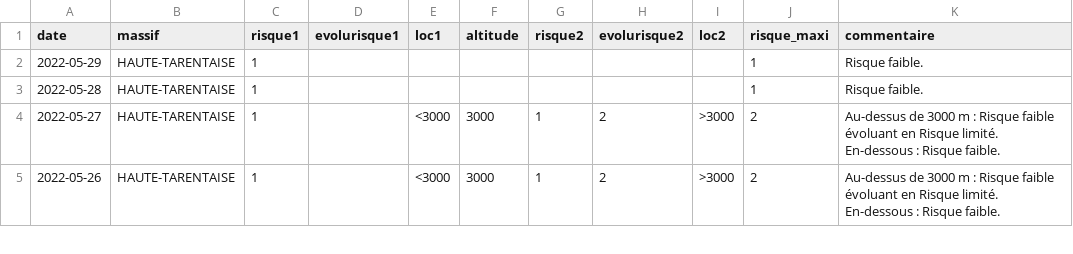
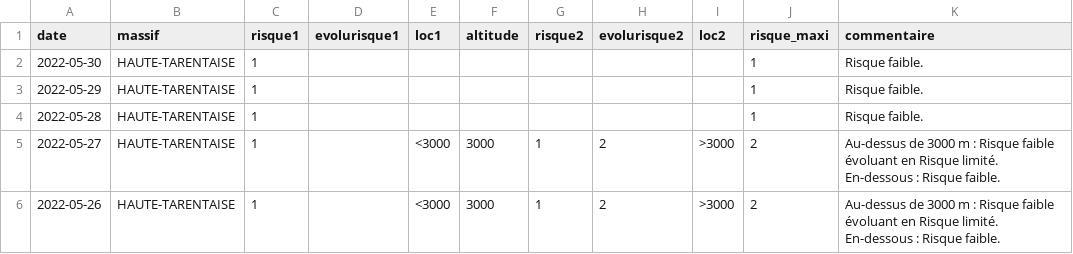
Before and after one commit to qloridant/meteofrance_bra_hist, a CSV file: src/data/HAUTE-TARENTAISE/hist.csv, drawn as a sheet; only a part is shown.

Commit message:
Daily automatic file update

```diff
--- a/src/data/HAUTE-TARENTAISE/hist.csv
+++ b/src/data/HAUTE-TARENTAISE/hist.csv
@@ -1,2 +1,3 @@
 date, massif, risque1, evolurisque1, loc1, altitude, risque2, evolurisque2, loc2, risque_maxi, commentaire
+2022-05-30,HAUTE-TARENTAISE,1,,,,,,,1,Risque faible.
 2022-05-29,HAUTE-TARENTAISE,1,,,,,,,1,Risque faible.
```
